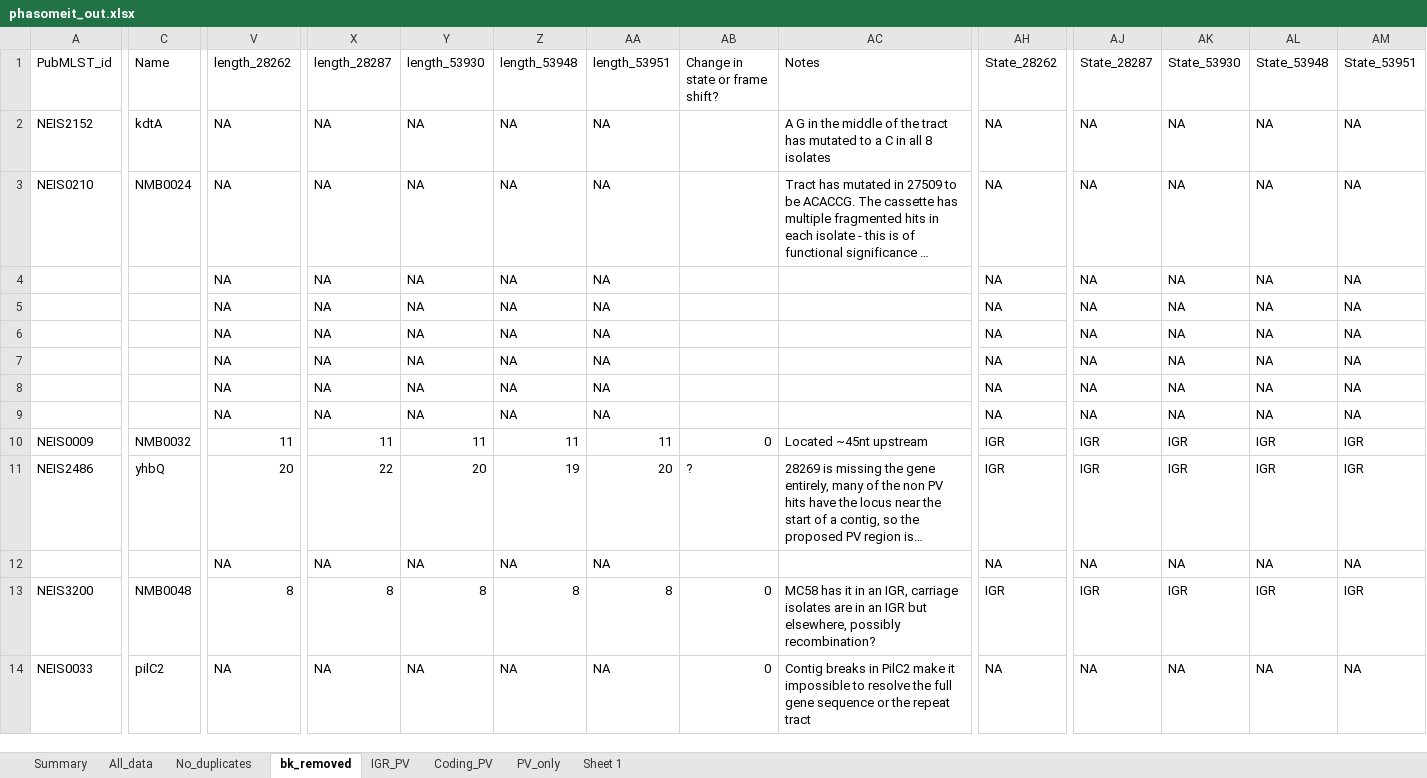
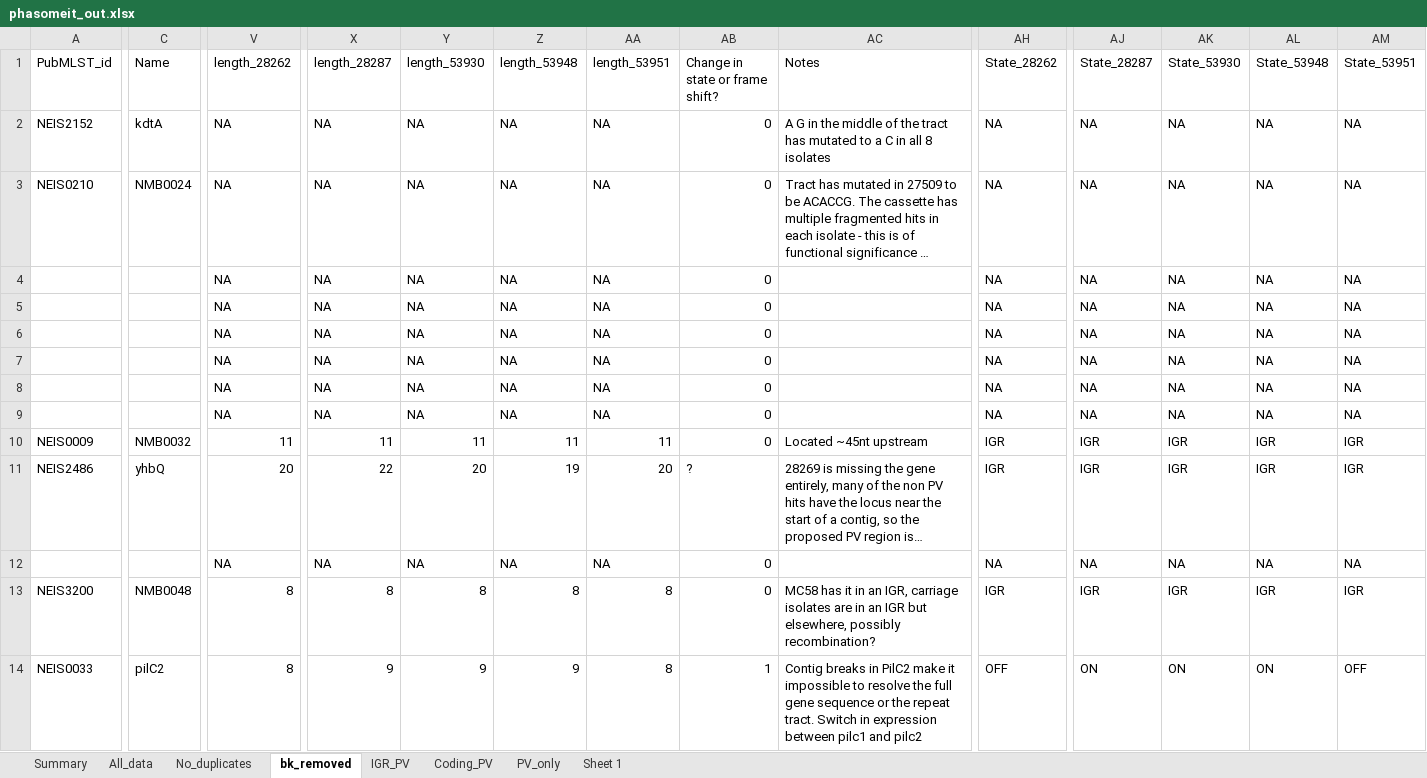
Before and after one commit to jackclark47/PhD, an Excel workbook: PhasomeIt_data/phasomeit_out.xlsx, sheet bk_removed, drawn as a sheet; only a part is shown, gaps mark what is left out; long unchanged cells end in …; values as stored, in another font and other column widths than the file's, no cell formats; charts and pictures not drawn; the diff covers the shown part only; the diff names each change by its address in the sheet, - before the commit and + after, or states it on an @@ line.

```diff
--- a/PhasomeIt_data/phasomeit_out.xlsx (sheet bk_removed)
+++ b/PhasomeIt_data/phasomeit_out.xlsx (sheet bk_removed)
-AB2:AB9 (Change in state or frame shift?): (empty)
+AB2:AB9 (Change in state or frame shift?): 0
-AB12 (Change in state or frame shift?): (empty)
+AB12 (Change in state or frame shift?): 0
-V14 (length_28262): NA
+V14 (length_28262): 8
-X14 (length_28287): NA
+X14 (length_28287): 9
-Y14 (length_53930): NA
+Y14 (length_53930): 9
-Z14 (length_53948): NA
+Z14 (length_53948): 9
-AA14 (length_53951): NA
+AA14 (length_53951): 8
-AB14 (Change in state or frame shift?): 0
+AB14 (Change in state or frame shift?): 1
-AC14 (Notes): …the repeat tract
+AC14 (Notes): …the repeat tract. Switch in expression between pilc1 and pilc2
-AH14 (State_28262): NA
+AH14 (State_28262): OFF
-AJ14 (State_28287): NA
+AJ14 (State_28287): ON
-AK14 (State_53930): NA
+AK14 (State_53930): ON
-AL14 (State_53948): NA
+AL14 (State_53948): ON
-AM14 (State_53951): NA
+AM14 (State_53951): OFF
```
Also changed, not shown: 4 added rows, 4 removed rows and 56 edited cells elsewhere in this sheet, cell formats, 7 other files.
